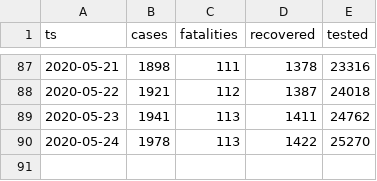
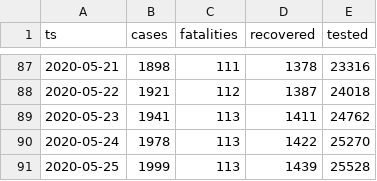
Before and after one commit to aleksandar-jovicic/COVID19-Macedonia, a CSV file: timeseries.csv, drawn as a sheet; only a part is shown, gaps mark what is left out.

Commit message:
Latest situation [2020-05-25]

```diff
--- a/timeseries.csv
+++ b/timeseries.csv
@@ -90 +90,2 @@ ts,cases,fatalities,recovered,tested
 2020-05-24,1978,113,1422,25270
+2020-05-25,1999,113,1439,25528
```
